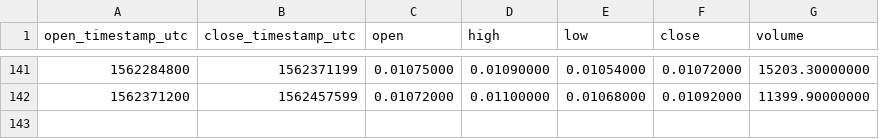
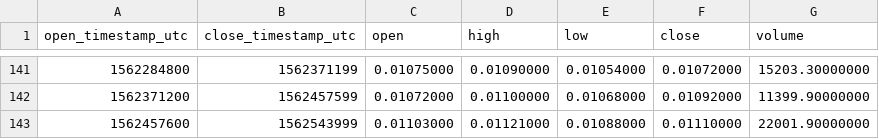
Before and after one commit to cryptobigbro/binance-ONGBNB, a CSV file: binance-ONGBNB-1d.csv, drawn as a sheet; only a part is shown, gaps mark what is left out; the diff names each change by its address in the sheet, - before the commit and + after, or states it on an @@ line.

```diff
--- a/binance-ONGBNB-1d.csv
+++ b/binance-ONGBNB-1d.csv
+row 143: 1562457600 | 1562543999 | 0.01103000 | 0.01121000 | 0.01088000 | 0.01110000 | 22001.90000000
```
Also changed, not shown: binance-ONGBNB-1h.csv.
